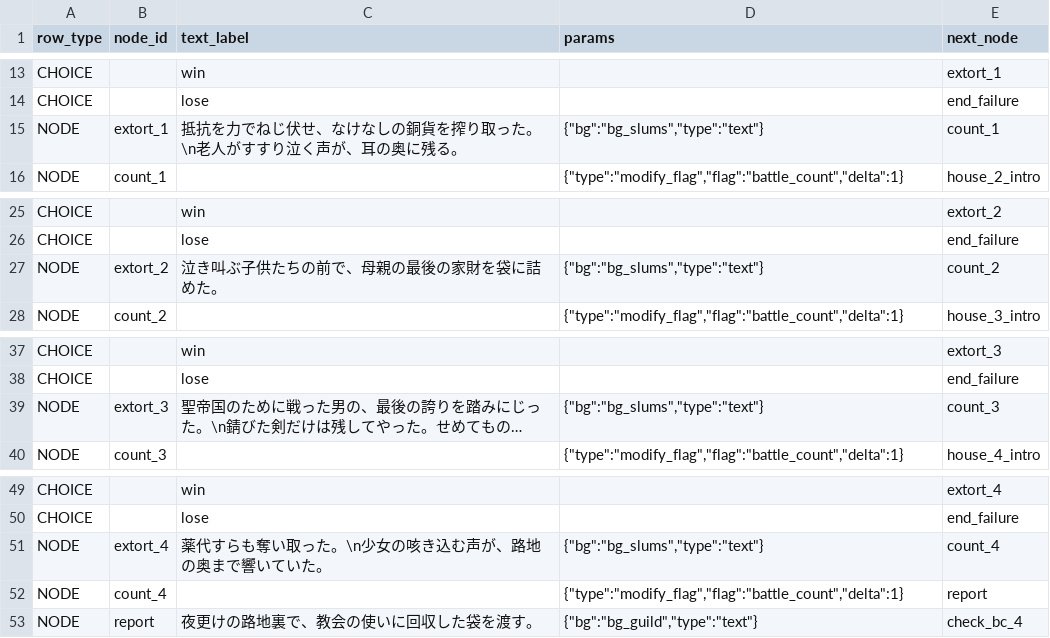
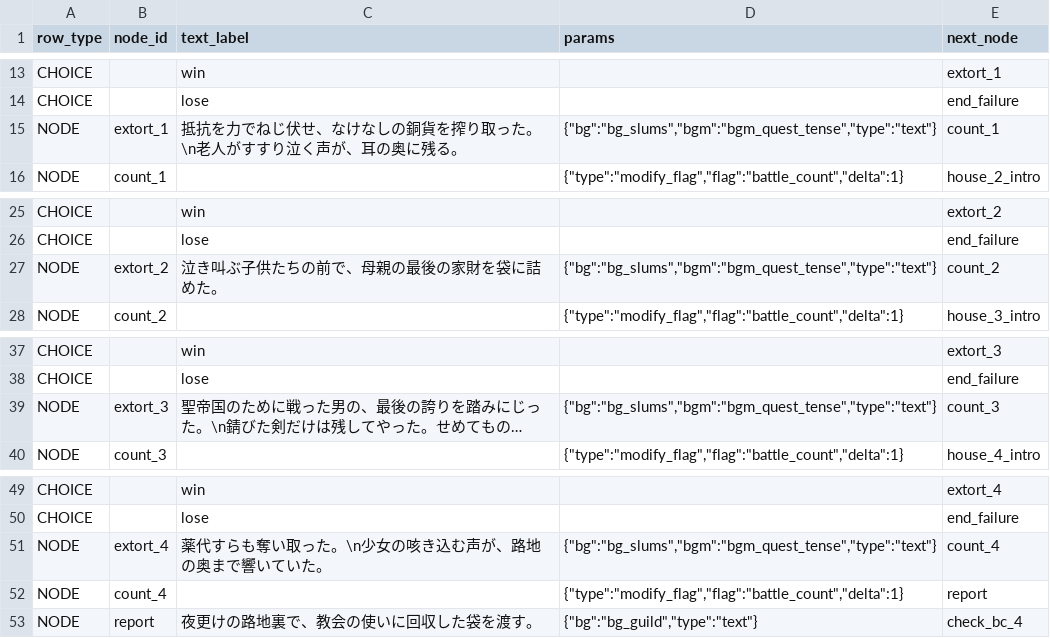
Before and after one commit to kiyoshikitamura/code-wirth-dawn, a CSV file: src/data/csv/scenarios/7014_qst_rol_tithe.csv, drawn as a sheet; only a part is shown, gaps mark what is left out; long unchanged cells end in …; the diff names each change by its address in the sheet, - before the commit and + after, or states it on an @@ line.

Commit message:
Fix: add bg_fort to asset map, add bgm reset to 7014 extort nodes

```diff
--- a/src/data/csv/scenarios/7014_qst_rol_tithe.csv
+++ b/src/data/csv/scenarios/7014_qst_rol_tithe.csv
-D15 (params): {"bg":"bg_slums","type":"text"}
+D15 (params): {"bg":"bg_slums","bgm":"bgm_quest_tense","type":"text"}
-D27 (params): {"bg":"bg_slums","type":"text"}
+D27 (params): {"bg":"bg_slums","bgm":"bgm_quest_tense","type":"text"}
-D39 (params): {"bg":"bg_slums","type":"text"}
+D39 (params): {"bg":"bg_slums","bgm":"bgm_quest_tense","type":"text"}
-D51 (params): {"bg":"bg_slums","type":"text"}
+D51 (params): {"bg":"bg_slums","bgm":"bgm_quest_tense","type":"text"}
```
Also changed, not shown: 1 other file.
